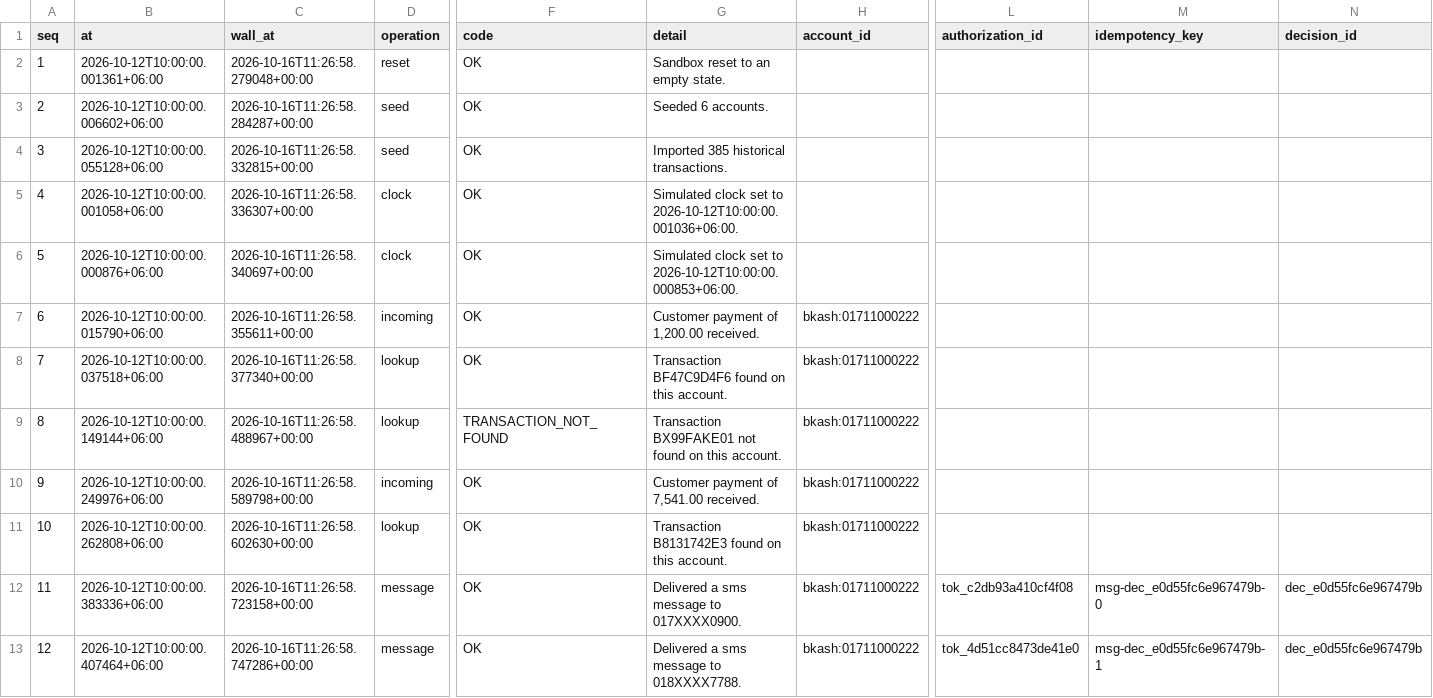
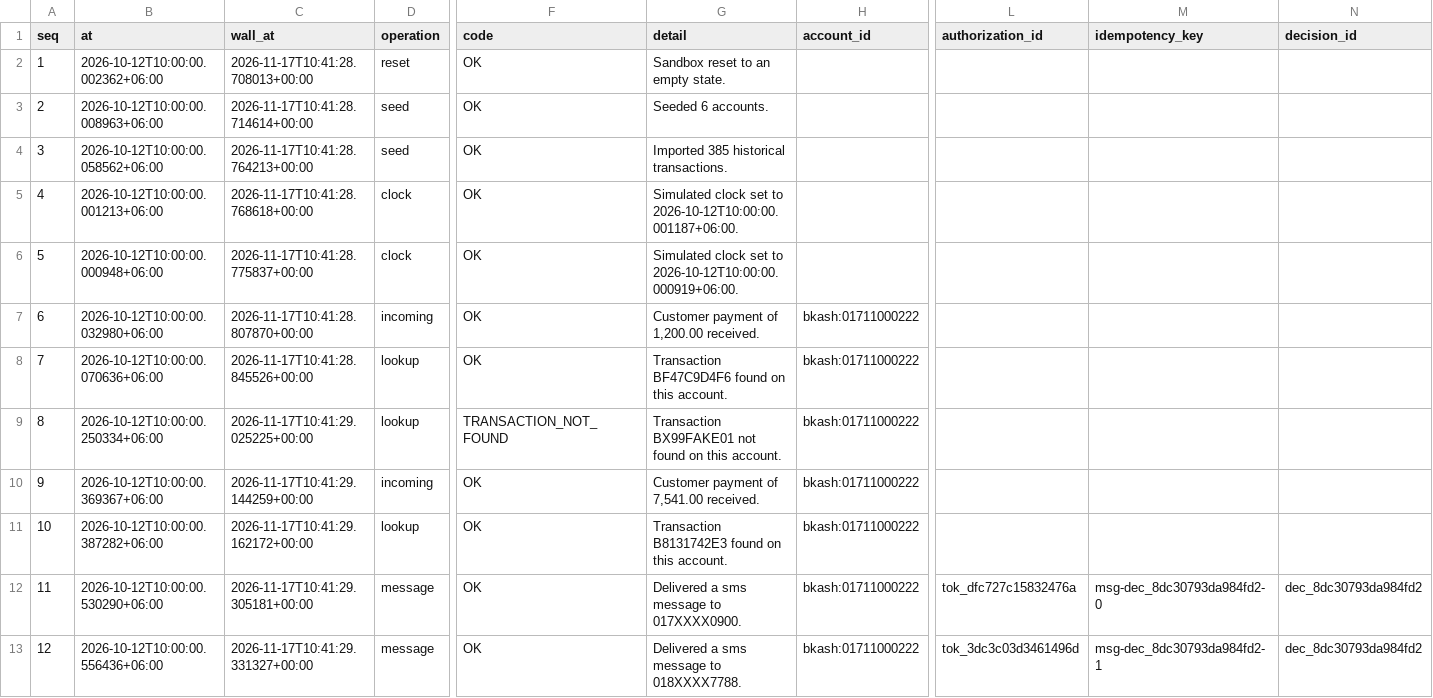
Before and after one commit to FarhanKO/KhataPilot, a CSV file: khatapilot/evidence/sandbox_oplog.csv, drawn as a sheet; only a part is shown, gaps mark what is left out; the diff covers the shown part only; the diff names each change by its address in the sheet, - before the commit and + after, or states it on an @@ line.

```diff
--- a/khatapilot/evidence/sandbox_oplog.csv
+++ b/khatapilot/evidence/sandbox_oplog.csv
-B2 (at): 2026-10-12T10:00:00.001361+06:00
+B2 (at): 2026-10-12T10:00:00.002362+06:00
-C2 (wall_at): 2026-10-16T11:26:58.279048+00:00
+C2 (wall_at): 2026-11-17T10:41:28.708013+00:00
-B3 (at): 2026-10-12T10:00:00.006602+06:00
+B3 (at): 2026-10-12T10:00:00.008963+06:00
-C3 (wall_at): 2026-10-16T11:26:58.284287+00:00
+C3 (wall_at): 2026-11-17T10:41:28.714614+00:00
-B4 (at): 2026-10-12T10:00:00.055128+06:00
+B4 (at): 2026-10-12T10:00:00.058562+06:00
-C4 (wall_at): 2026-10-16T11:26:58.332815+00:00
+C4 (wall_at): 2026-11-17T10:41:28.764213+00:00
-B5 (at): 2026-10-12T10:00:00.001058+06:00
+B5 (at): 2026-10-12T10:00:00.001213+06:00
-C5 (wall_at): 2026-10-16T11:26:58.336307+00:00
+C5 (wall_at): 2026-11-17T10:41:28.768618+00:00
-G5 (detail): …set to 2026-10-12T10:00:00.001036+06:00.
+G5 (detail): …set to 2026-10-12T10:00:00.001187+06:00.
-B6 (at): 2026-10-12T10:00:00.000876+06:00
+B6 (at): 2026-10-12T10:00:00.000948+06:00
-C6 (wall_at): 2026-10-16T11:26:58.340697+00:00
+C6 (wall_at): 2026-11-17T10:41:28.775837+00:00
-G6 (detail): …set to 2026-10-12T10:00:00.000853+06:00.
+G6 (detail): …set to 2026-10-12T10:00:00.000919+06:00.
-B7 (at): 2026-10-12T10:00:00.015790+06:00
+B7 (at): 2026-10-12T10:00:00.032980+06:00
-C7 (wall_at): 2026-10-16T11:26:58.355611+00:00
+C7 (wall_at): 2026-11-17T10:41:28.807870+00:00
-B8 (at): 2026-10-12T10:00:00.037518+06:00
+B8 (at): 2026-10-12T10:00:00.070636+06:00
-C8 (wall_at): 2026-10-16T11:26:58.377340+00:00
+C8 (wall_at): 2026-11-17T10:41:28.845526+00:00
-B9 (at): 2026-10-12T10:00:00.149144+06:00
+B9 (at): 2026-10-12T10:00:00.250334+06:00
-C9 (wall_at): 2026-10-16T11:26:58.488967+00:00
+C9 (wall_at): 2026-11-17T10:41:29.025225+00:00
-B10 (at): 2026-10-12T10:00:00.249976+06:00
+B10 (at): 2026-10-12T10:00:00.369367+06:00
-C10 (wall_at): 2026-10-16T11:26:58.589798+00:00
+C10 (wall_at): 2026-11-17T10:41:29.144259+00:00
-B11 (at): 2026-10-12T10:00:00.262808+06:00
+B11 (at): 2026-10-12T10:00:00.387282+06:00
-C11 (wall_at): 2026-10-16T11:26:58.602630+00:00
+C11 (wall_at): 2026-11-17T10:41:29.162172+00:00
-B12 (at): 2026-10-12T10:00:00.383336+06:00
+B12 (at): 2026-10-12T10:00:00.530290+06:00
-C12 (wall_at): 2026-10-16T11:26:58.723158+00:00
+C12 (wall_at): 2026-11-17T10:41:29.305181+00:00
-L12 (authorization_id): tok_c2db93a410cf4f08
+L12 (authorization_id): tok_dfc727c15832476a
-M12 (idempotency_key): msg-dec_e0d55fc6e967479b-0
+M12 (idempotency_key): msg-dec_8dc30793da984fd2-0
-N12:N13 (decision_id): dec_e0d55fc6e967479b
+N12:N13 (decision_id): dec_8dc30793da984fd2
-B13 (at): 2026-10-12T10:00:00.407464+06:00
+B13 (at): 2026-10-12T10:00:00.556436+06:00
-C13 (wall_at): 2026-10-16T11:26:58.747286+00:00
+C13 (wall_at): 2026-11-17T10:41:29.331327+00:00
-L13 (authorization_id): tok_4d51cc8473de41e0
+L13 (authorization_id): tok_3dc3c03d3461496d
-M13 (idempotency_key): msg-dec_e0d55fc6e967479b-1
+M13 (idempotency_key): msg-dec_8dc30793da984fd2-1
```
Also changed, not shown: 103 edited cells elsewhere in this file, khatapilot/evidence/audit_log.csv, 10 other files.
